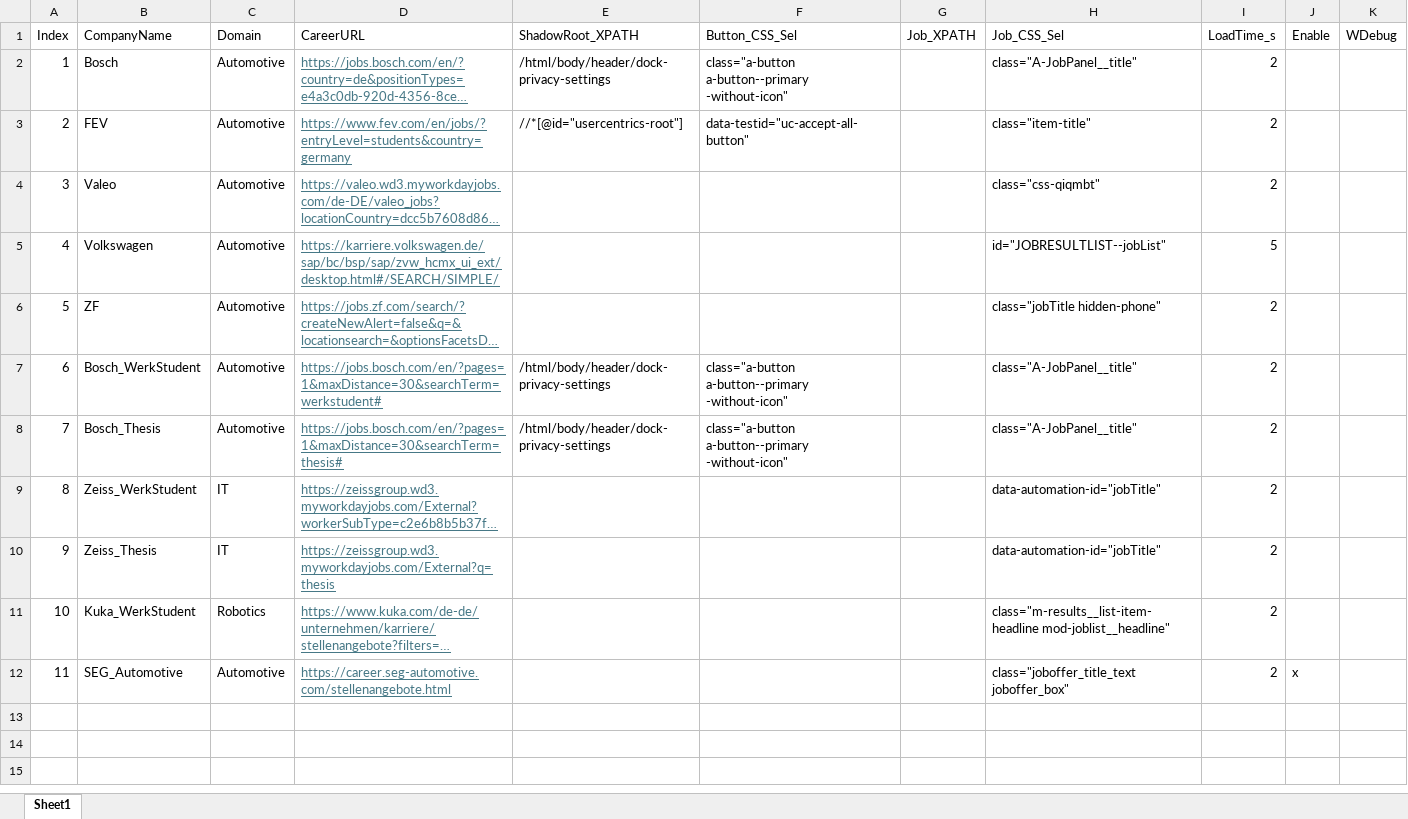
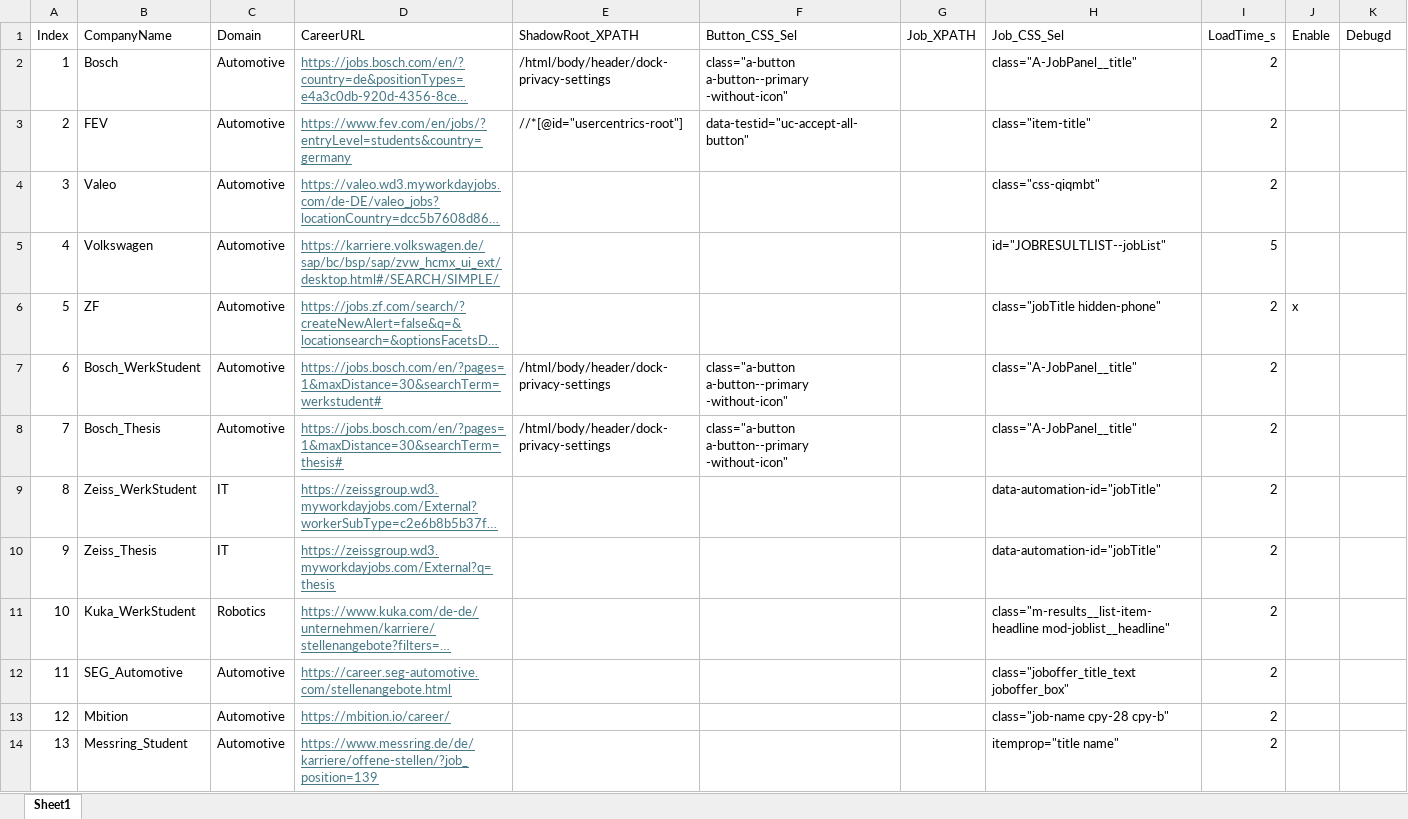
Before and after one commit to Vichu95/Focux, an Excel workbook: JobAlert/JobAlert_List.xlsx, sheet Sheet1, drawn as a sheet; long unchanged cells end in …; values as stored, in another font and other column widths than the file's, no borders; the diff names each change by its address in the sheet, - before the commit and + after, or states it on an @@ line.

```diff
--- a/JobAlert/JobAlert_List.xlsx (sheet Sheet1)
+++ b/JobAlert/JobAlert_List.xlsx (sheet Sheet1)
-K1: WDebug
+K1: Debugd
-J6 (Enable): (empty)
+J6 (Enable): x
-J12 (Enable): x
+J12 (Enable): (empty)
+row 13: 12 | Mbition | Automotive | https://mbition.io/career/ |  |  |  | class="job-name cpy-28 cpy-b" | 2
+row 14: 13 | Messring_Student | Automotive | https://www.messring.de/de/karriere/offene-stellen/?job_position=139 |  |  |  | itemprop="title name" | 2
```
Also changed, not shown: 6 other files.
